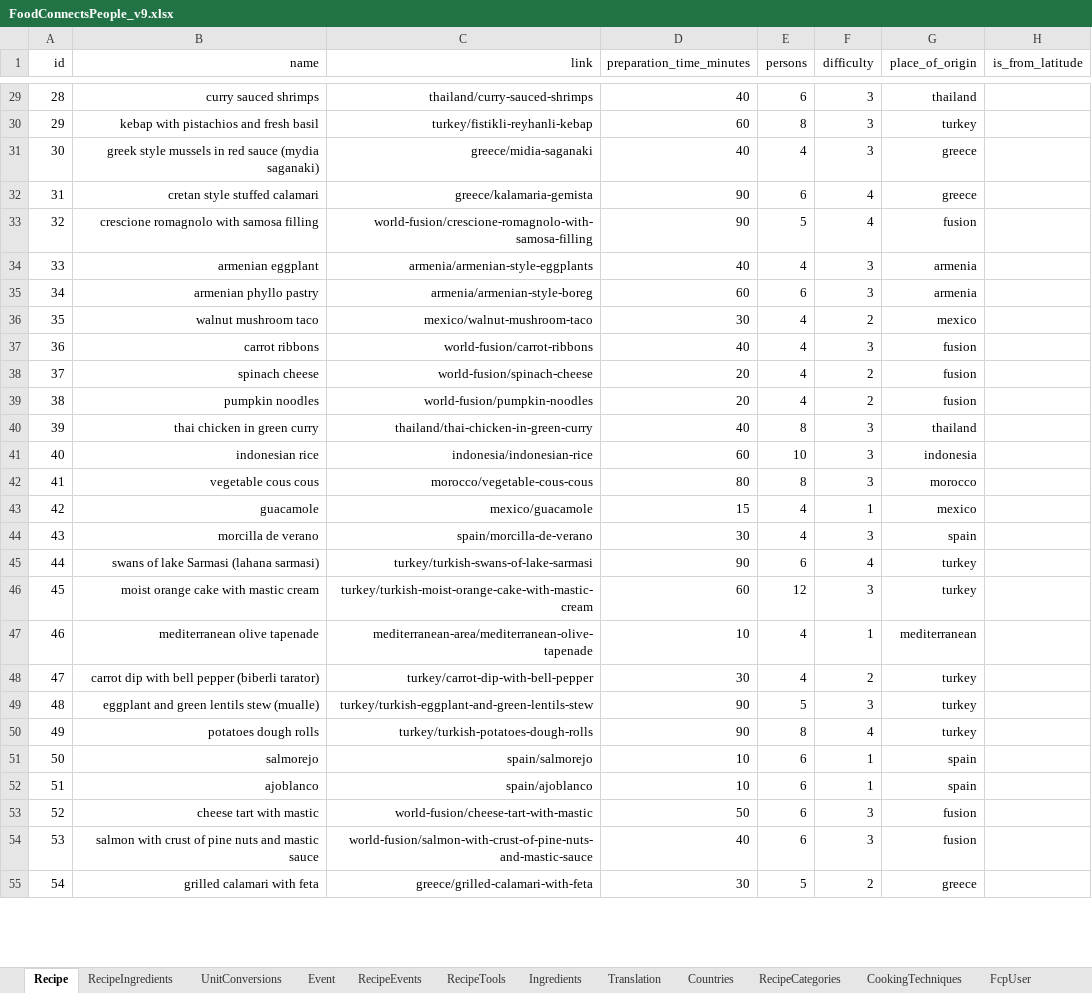
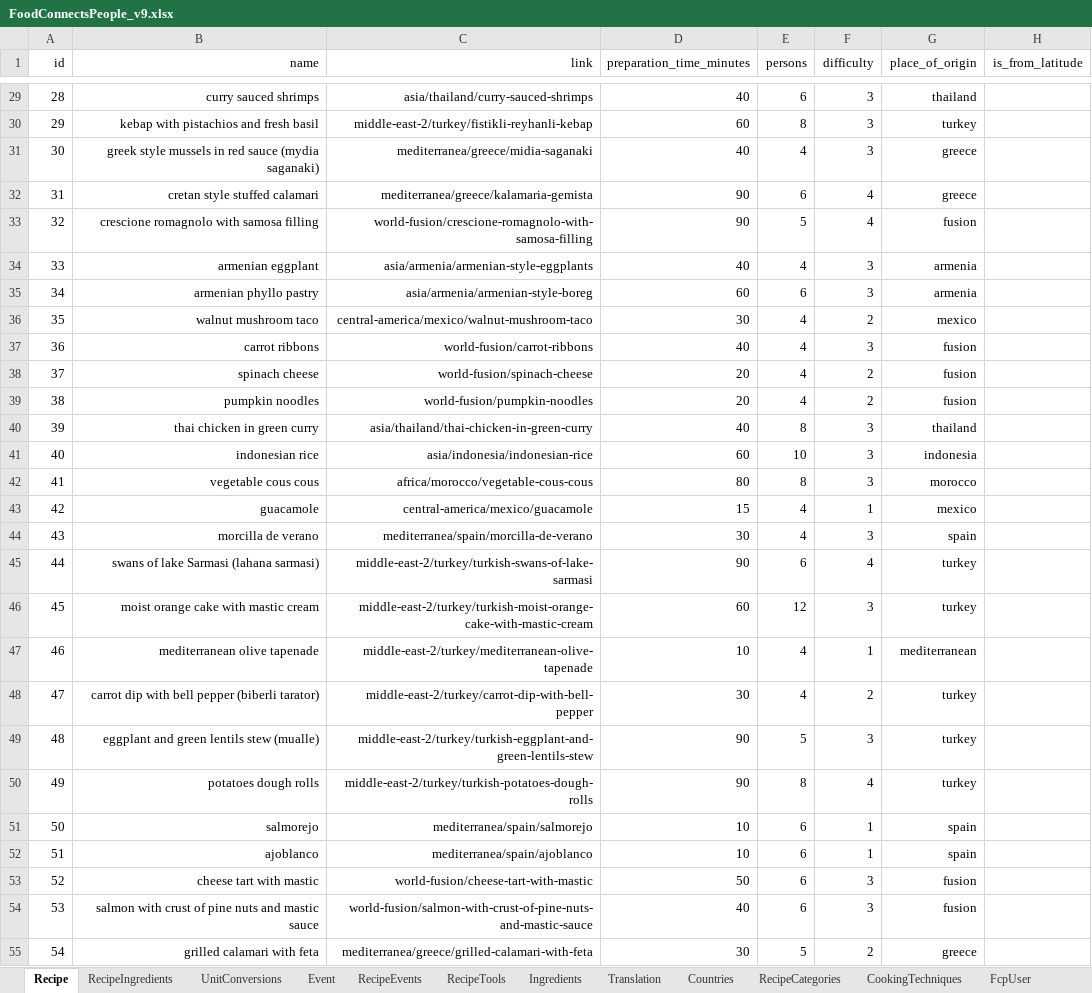
Before and after one commit to FoodConnectsPeople/foodconnectspeople-tool, an Excel workbook: data_sources/scripts/files/FoodConnectsPeople_v9.xlsx, sheet Recipe, drawn as a sheet; only a part is shown, gaps mark what is left out; values as stored, in another font and other column widths than the file's, no borders; the diff covers the shown part only; the diff names each change by its address in the sheet, - before the commit and + after, or states it on an @@ line.

Commit message:
Fixed recipes hyperlinks

```diff
--- a/data_sources/scripts/files/FoodConnectsPeople_v9.xlsx (sheet Recipe)
+++ b/data_sources/scripts/files/FoodConnectsPeople_v9.xlsx (sheet Recipe)
-C29 (link): thailand/curry-sauced-shrimps
+C29 (link): asia/thailand/curry-sauced-shrimps
-C30 (link): turkey/fistikli-reyhanli-kebap
+C30 (link): middle-east-2/turkey/fistikli-reyhanli-kebap
-C31 (link): greece/midia-saganaki
+C31 (link): mediterranea/greece/midia-saganaki
-C32 (link): greece/kalamaria-gemista
+C32 (link): mediterranea/greece/kalamaria-gemista
-C34 (link): armenia/armenian-style-eggplants
+C34 (link): asia/armenia/armenian-style-eggplants
-C35 (link): armenia/armenian-style-boreg
+C35 (link): asia/armenia/armenian-style-boreg
-C36 (link): mexico/walnut-mushroom-taco
+C36 (link): central-america/mexico/walnut-mushroom-taco
-C40 (link): thailand/thai-chicken-in-green-curry
+C40 (link): asia/thailand/thai-chicken-in-green-curry
-C41 (link): indonesia/indonesian-rice
+C41 (link): asia/indonesia/indonesian-rice
-C42 (link): morocco/vegetable-cous-cous
+C42 (link): africa/morocco/vegetable-cous-cous
-C43 (link): mexico/guacamole
+C43 (link): central-america/mexico/guacamole
-C44 (link): spain/morcilla-de-verano
+C44 (link): mediterranea/spain/morcilla-de-verano
-C45 (link): turkey/turkish-swans-of-lake-sarmasi
+C45 (link): middle-east-2/turkey/turkish-swans-of-lake-sarmasi
-C46 (link): turkey/turkish-moist-orange-cake-with-mastic-cream
+C46 (link): middle-east-2/turkey/turkish-moist-orange-cake-with-mastic-cream
-C47 (link): mediterranean-area/mediterranean-olive-tapenade
+C47 (link): middle-east-2/turkey/mediterranean-olive-tapenade
-C48 (link): turkey/carrot-dip-with-bell-pepper
+C48 (link): middle-east-2/turkey/carrot-dip-with-bell-pepper
-C49 (link): turkey/turkish-eggplant-and-green-lentils-stew
+C49 (link): middle-east-2/turkey/turkish-eggplant-and-green-lentils-stew
-C50 (link): turkey/turkish-potatoes-dough-rolls
+C50 (link): middle-east-2/turkey/turkish-potatoes-dough-rolls
-C51 (link): spain/salmorejo
+C51 (link): mediterranea/spain/salmorejo
-C52 (link): spain/ajoblanco
+C52 (link): mediterranea/spain/ajoblanco
-C55 (link): greece/grilled-calamari-with-feta
+C55 (link): mediterranea/greece/grilled-calamari-with-feta
```
Also changed, not shown: 51 edited cells elsewhere in this sheet, 1 other file.
